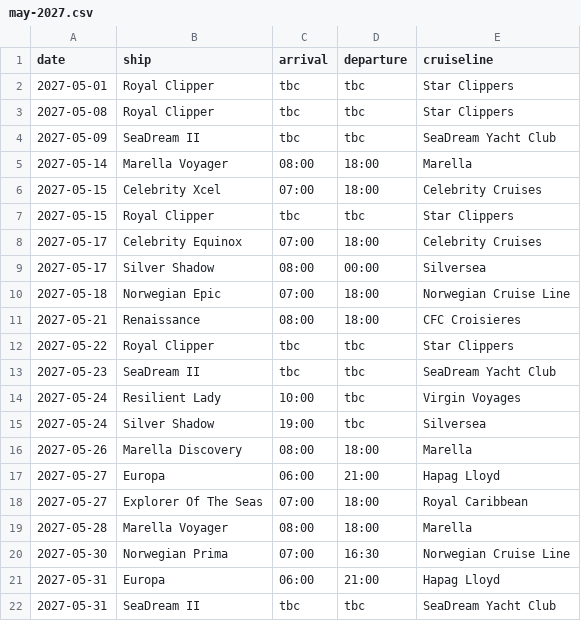
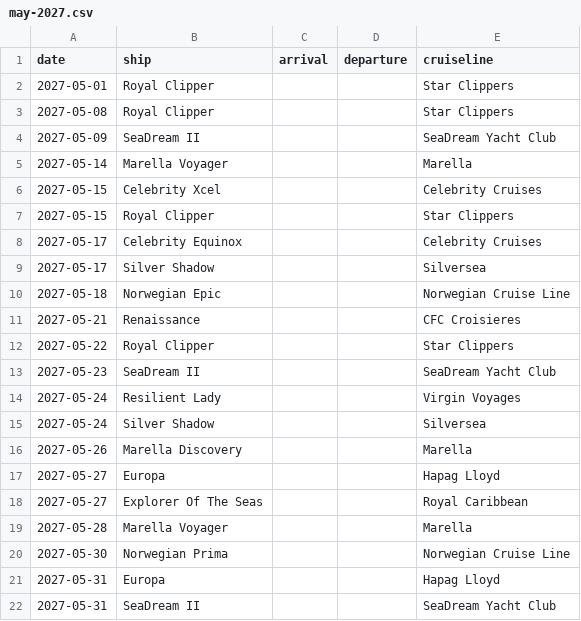
Before and after one commit to grahamchuter-debug/villefranche-shore-excursions, a CSV file: public/data/may-2027.csv, drawn as a sheet.

```diff
--- a/public/data/may-2027.csv
+++ b/public/data/may-2027.csv
@@ -1,22 +1,22 @@
 date,ship,arrival,departure,cruiseline
-2027-05-01,Royal Clipper,tbc,tbc,Star Clippers
-2027-05-08,Royal Clipper,tbc,tbc,Star Clippers
-2027-05-09,SeaDream II,tbc,tbc,SeaDream Yacht Club
-2027-05-14,Marella Voyager,08:00,18:00,Marella
-2027-05-15,Celebrity Xcel,07:00,18:00,Celebrity Cruises
-2027-05-15,Royal Clipper,tbc,tbc,Star Clippers
-2027-05-17,Celebrity Equinox,07:00,18:00,Celebrity Cruises
-2027-05-17,Silver Shadow,08:00,00:00,Silversea
-2027-05-18,Norwegian Epic,07:00,18:00,Norwegian Cruise Line
-2027-05-21,Renaissance,08:00,18:00,CFC Croisieres
-2027-05-22,Royal Clipper,tbc,tbc,Star Clippers
-2027-05-23,SeaDream II,tbc,tbc,SeaDream Yacht Club
-2027-05-24,Resilient Lady,10:00,tbc,Virgin Voyages
-2027-05-24,Silver Shadow,19:00,tbc,Silversea
-2027-05-26,Marella Discovery,08:00,18:00,Marella
-2027-05-27,Europa,06:00,21:00,Hapag Lloyd
-2027-05-27,Explorer Of The Seas,07:00,18:00,Royal Caribbean
-2027-05-28,Marella Voyager,08:00,18:00,Marella
-2027-05-30,Norwegian Prima,07:00,16:30,Norwegian Cruise Line
-2027-05-31,Europa,06:00,21:00,Hapag Lloyd
-2027-05-31,SeaDream II,tbc,tbc,SeaDream Yacht Club
+2027-05-01,Royal Clipper,,,Star Clippers
+2027-05-08,Royal Clipper,,,Star Clippers
+2027-05-09,SeaDream II,,,SeaDream Yacht Club
+2027-05-14,Marella Voyager,,,Marella
+2027-05-15,Celebrity Xcel,,,Celebrity Cruises
+2027-05-15,Royal Clipper,,,Star Clippers
+2027-05-17,Celebrity Equinox,,,Celebrity Cruises
+2027-05-17,Silver Shadow,,,Silversea
+2027-05-18,Norwegian Epic,,,Norwegian Cruise Line
+2027-05-21,Renaissance,,,CFC Croisieres
+2027-05-22,Royal Clipper,,,Star Clippers
+2027-05-23,SeaDream II,,,SeaDream Yacht Club
+2027-05-24,Resilient Lady,,,Virgin Voyages
+2027-05-24,Silver Shadow,,,Silversea
+2027-05-26,Marella Discovery,,,Marella
+2027-05-27,Europa,,,Hapag Lloyd
+2027-05-27,Explorer Of The Seas,,,Royal Caribbean
+2027-05-28,Marella Voyager,,,Marella
+2027-05-30,Norwegian Prima,,,Norwegian Cruise Line
+2027-05-31,Europa,,,Hapag Lloyd
+2027-05-31,SeaDream II,,,SeaDream Yacht Club
```
Also changed, not shown: public/data/july-2026.csv, public/data/july-2027.csv, 27 other files.
